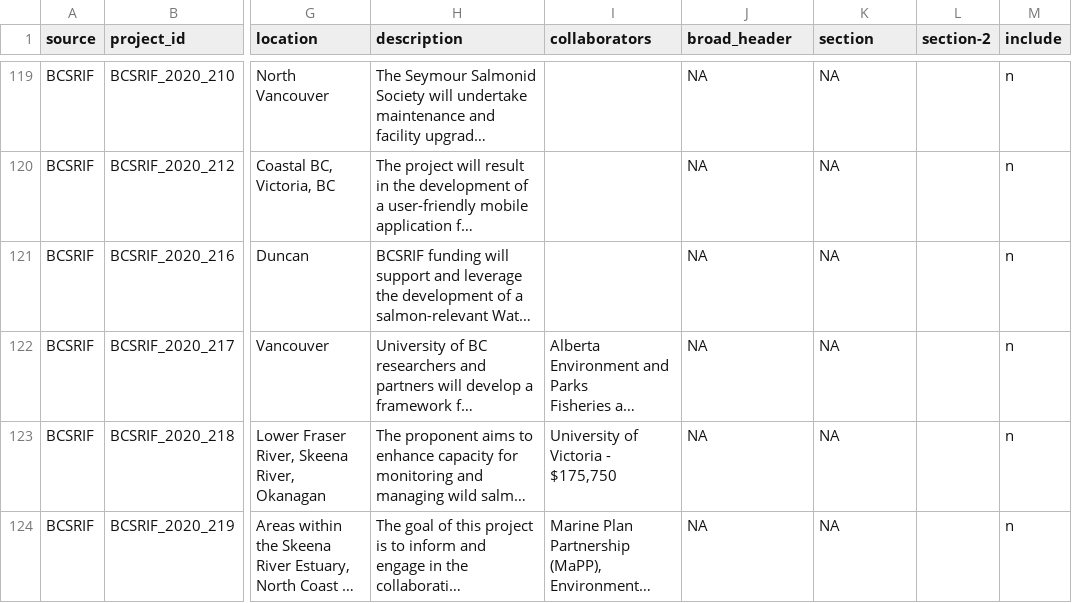
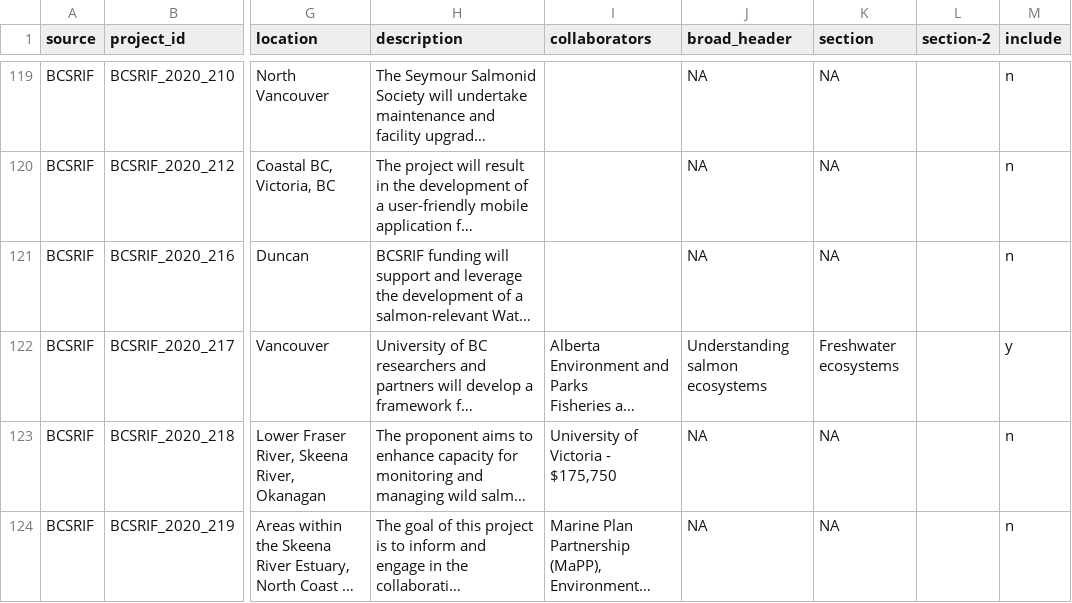
Before and after one commit to ennsjoe/PSSI-final-tech-report, a CSV file: data/raw/report_project_list.csv, drawn as a sheet; only a part is shown, gaps mark what is left out; long unchanged cells end in …; the diff covers the shown part only; the diff names each change by its address in the sheet, - before the commit and + after, or states it on an @@ line.

Commit message:
Revised project pages formatting, collaborations and bullets, etc.

```diff
--- a/data/raw/report_project_list.csv
+++ b/data/raw/report_project_list.csv
-J122 (broad_header): NA
+J122 (broad_header): Understanding salmon ecosystems
-K122 (section): NA
+K122 (section): Freshwater ecosystems
-M122 (include): n
+M122 (include): y
```
Also changed, not shown: 2 edited cells elsewhere in this file, 5 other files.
